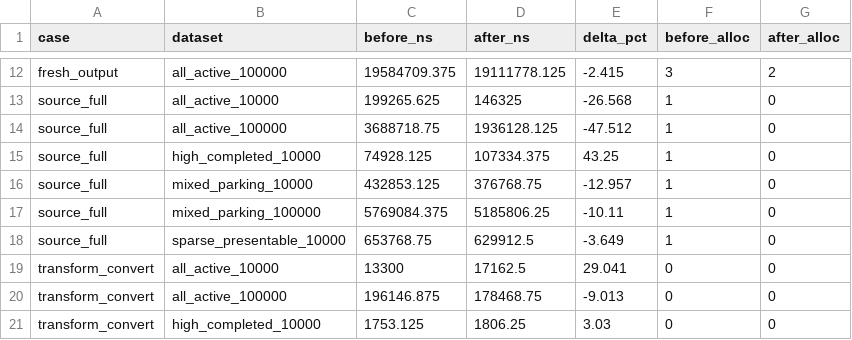
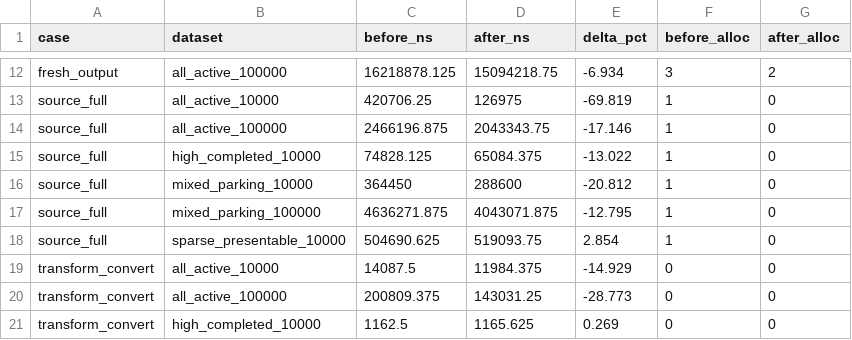
Before and after one commit to illusion-tech/laneflow, a CSV file: research/issue-712-borrowed-sources/results.csv, drawn as a sheet; only a part is shown, gaps mark what is left out; the diff covers the shown part only; the diff names each change by its address in the sheet, - before the commit and + after, or states it on an @@ line.

```diff
--- a/research/issue-712-borrowed-sources/results.csv
+++ b/research/issue-712-borrowed-sources/results.csv
-C12 (before_ns): 19584709.375
+C12 (before_ns): 16218878.125
-D12 (after_ns): 19111778.125
+D12 (after_ns): 15094218.75
-E12 (delta_pct): -2.415
+E12 (delta_pct): -6.934
-C13 (before_ns): 199265.625
+C13 (before_ns): 420706.25
-D13 (after_ns): 146325
+D13 (after_ns): 126975
-E13 (delta_pct): -26.568
+E13 (delta_pct): -69.819
-C14 (before_ns): 3688718.75
+C14 (before_ns): 2466196.875
-D14 (after_ns): 1936128.125
+D14 (after_ns): 2043343.75
-E14 (delta_pct): -47.512
+E14 (delta_pct): -17.146
-C15 (before_ns): 74928.125
+C15 (before_ns): 74828.125
-D15 (after_ns): 107334.375
+D15 (after_ns): 65084.375
-E15 (delta_pct): 43.25
+E15 (delta_pct): -13.022
-C16 (before_ns): 432853.125
+C16 (before_ns): 364450
-D16 (after_ns): 376768.75
+D16 (after_ns): 288600
-E16 (delta_pct): -12.957
+E16 (delta_pct): -20.812
-C17 (before_ns): 5769084.375
+C17 (before_ns): 4636271.875
-D17 (after_ns): 5185806.25
+D17 (after_ns): 4043071.875
-E17 (delta_pct): -10.11
+E17 (delta_pct): -12.795
-C18 (before_ns): 653768.75
+C18 (before_ns): 504690.625
-D18 (after_ns): 629912.5
+D18 (after_ns): 519093.75
-E18 (delta_pct): -3.649
+E18 (delta_pct): 2.854
-C19 (before_ns): 13300
+C19 (before_ns): 14087.5
-D19 (after_ns): 17162.5
+D19 (after_ns): 11984.375
-E19 (delta_pct): 29.041
+E19 (delta_pct): -14.929
-C20 (before_ns): 196146.875
+C20 (before_ns): 200809.375
-D20 (after_ns): 178468.75
+D20 (after_ns): 143031.25
-E20 (delta_pct): -9.013
+E20 (delta_pct): -28.773
-C21 (before_ns): 1753.125
+C21 (before_ns): 1162.5
-D21 (after_ns): 1806.25
+D21 (after_ns): 1165.625
-E21 (delta_pct): 3.03
+E21 (delta_pct): 0.269
```
Also changed, not shown: 39 edited cells elsewhere in this file, 31 other files.
